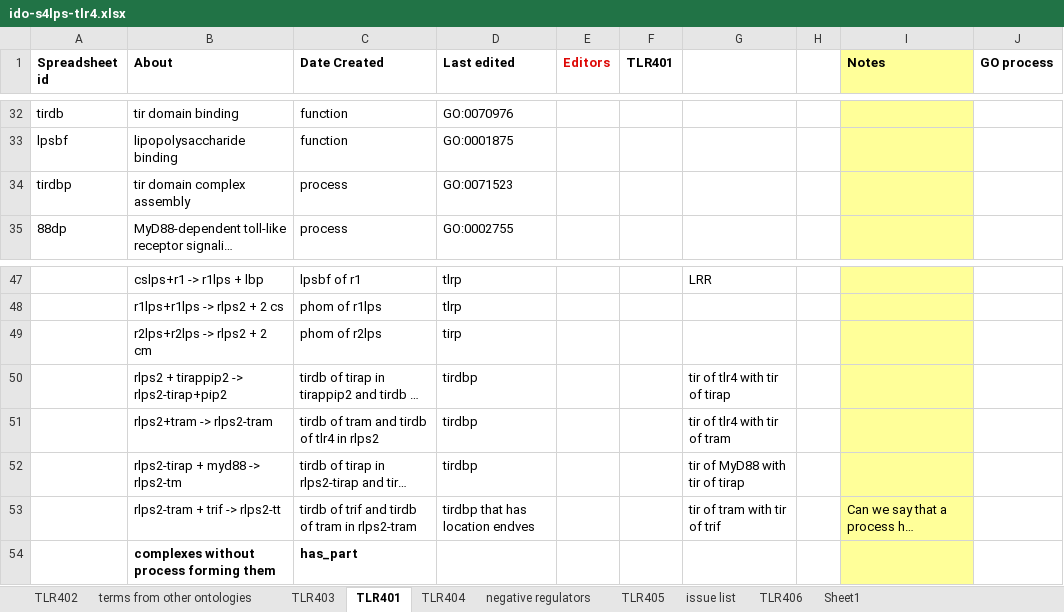
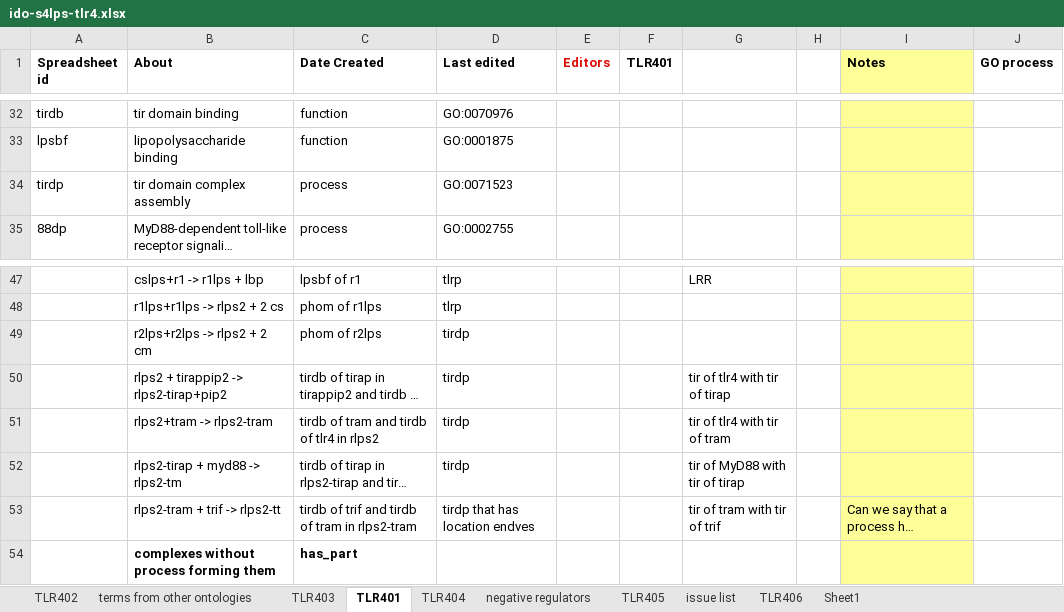
Before and after one commit to GreatStuff660/infectious-disease-ontology, an Excel workbook: src/ontology/immunology/ido-s4lps-tlr4.xlsx, sheet TLR401, drawn as a sheet; only a part is shown, gaps mark what is left out; long unchanged cells end in …; values as stored, in another font and other column widths than the file's, no borders; the diff names each change by its address in the sheet, - before the commit and + after, or states it on an @@ line.

```diff
--- a/src/ontology/immunology/ido-s4lps-tlr4.xlsx (sheet TLR401)
+++ b/src/ontology/immunology/ido-s4lps-tlr4.xlsx (sheet TLR401)
-A34 (Spreadsheet id): tirdbp
+A34 (Spreadsheet id): tirdp
-D49 (Last edited): tirp
+D49 (Last edited): tirdp
-D50:D52 (Last edited): tirdbp
+D50:D52 (Last edited): tirdp
-D53 (Last edited): tirdbp that has location endves
+D53 (Last edited): tirdp that has location endves
```
Also changed, not shown: sheet TLR402, sheet TLR403, sheet TLR404, sheet TLR406, sheet TLR405, formulas that keep their value.
